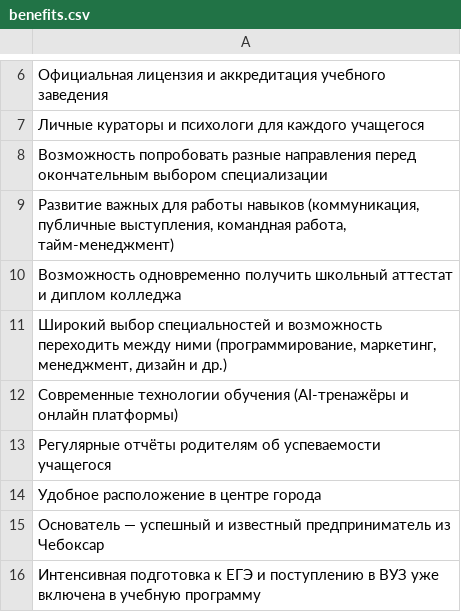
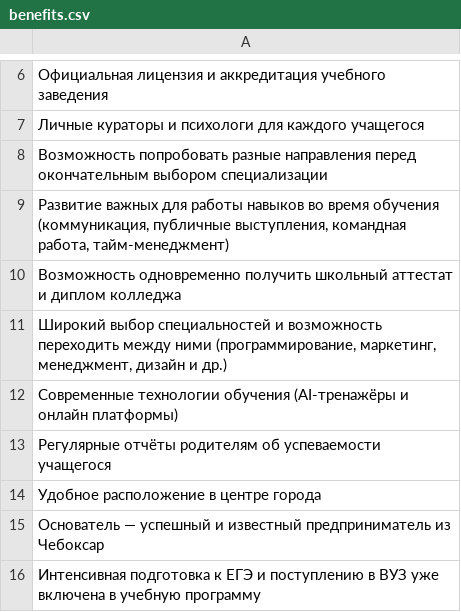
Before and after one commit to singularityhub-a/benefits-survey, a CSV file: frontend/public/benefits.csv, drawn as a sheet; only a part is shown, gaps mark what is left out; the diff names each change by its address in the sheet, - before the commit and + after, or states it on an @@ line.

Commit message:
Update benefits.csv

```diff
--- a/frontend/public/benefits.csv
+++ b/frontend/public/benefits.csv
-A9: …работы навыков (коммуникация, публичные…
+A9: …работы навыков во время обучения (коммуникация, публичные…
```
